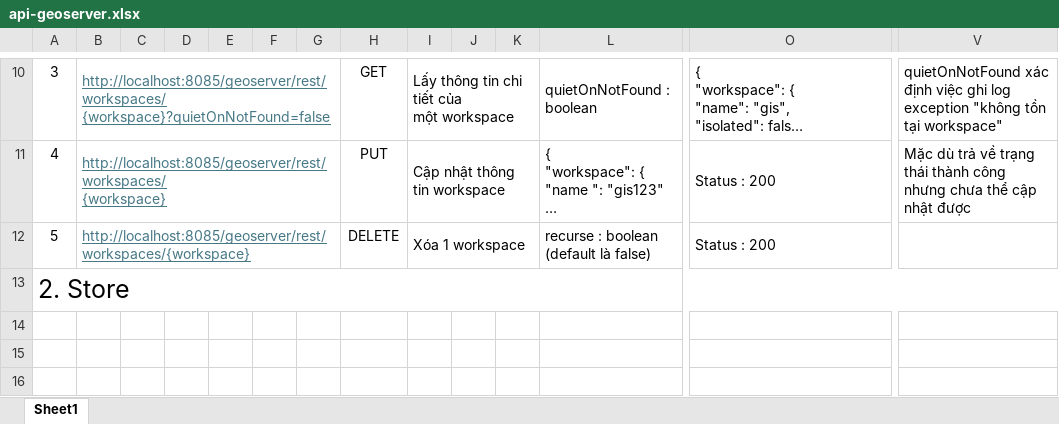
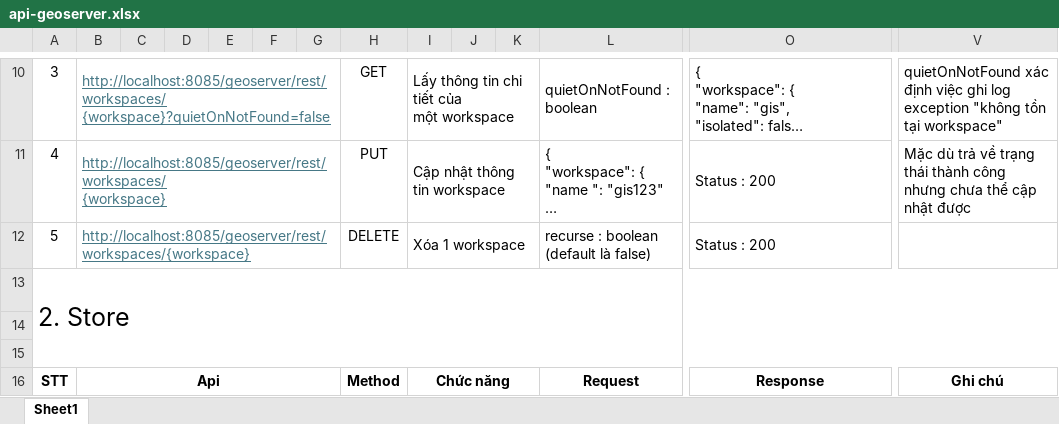
Before and after one commit to VinhNguyen217/geoserver-api, an Excel workbook: api-geoserver.xlsx, sheet Sheet1, drawn as a sheet; only a part is shown, gaps mark what is left out; long unchanged cells end in …; values as stored, in another font and other column widths than the file's, no borders; rows hold the shown columns only; the diff covers the shown part only; the diff names each change by its address in the sheet, - before the commit and + after, or states it on an @@ line.

```diff
--- a/api-geoserver.xlsx (sheet Sheet1)
+++ b/api-geoserver.xlsx (sheet Sheet1)
+row 14: (empty)
+row 15: (empty)
+row 16: STT | Api |  |  |  |  |  | Method | Chức năng |  |  | Request | Response | Ghi chú
```
Also changed, not shown: 6 added rows elsewhere in this sheet, 1 other file.
